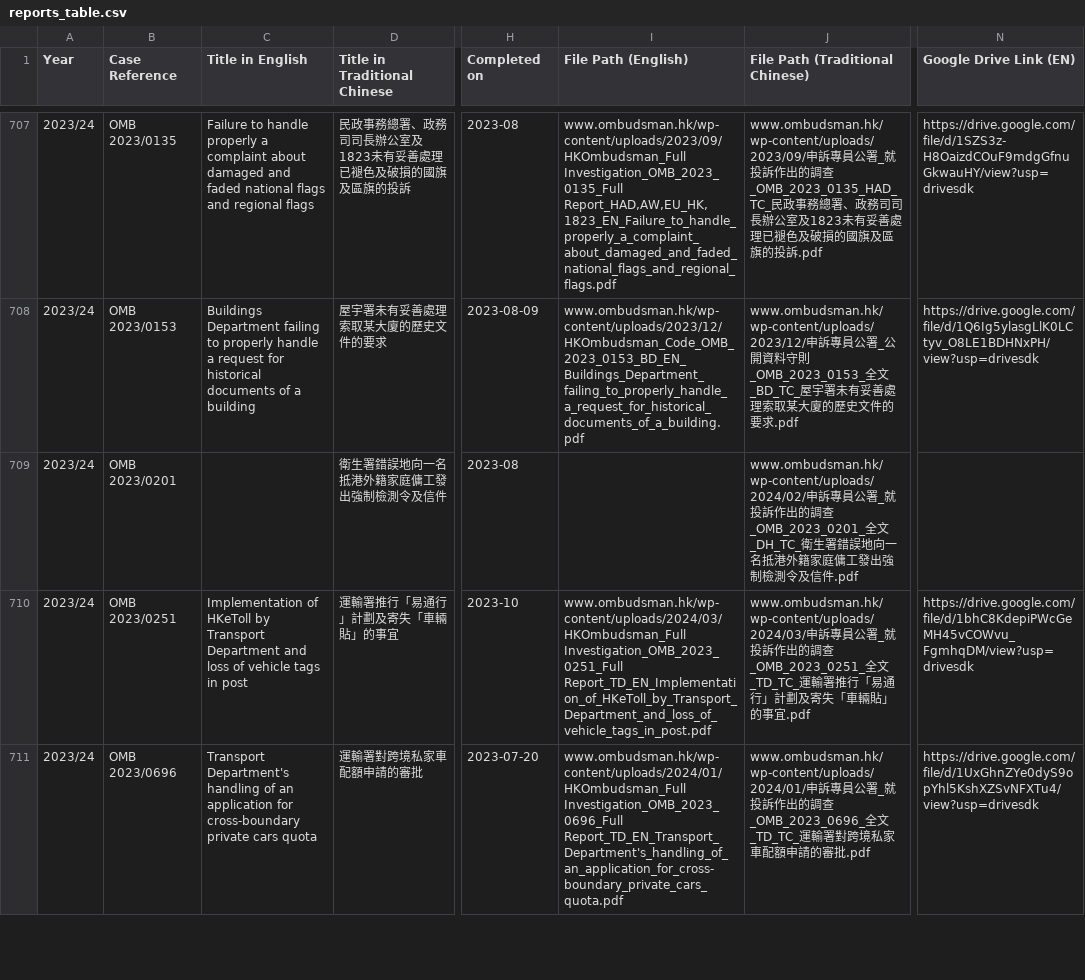
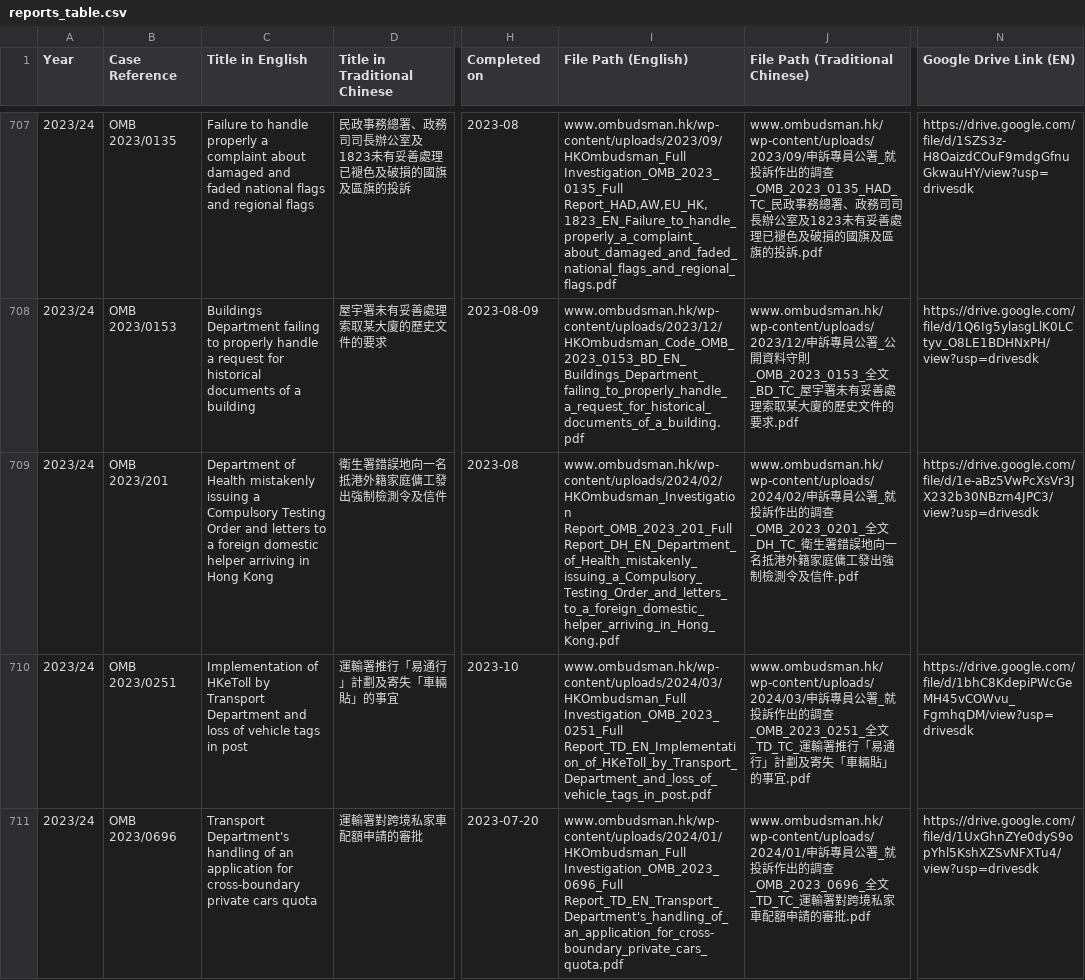
Before and after one commit to JumpingUrchin/ombudsman-reports-app, a CSV file: public/reports_table.csv, drawn as a sheet; only a part is shown, gaps mark what is left out; the diff covers the shown part only; the diff names each change by its address in the sheet, - before the commit and + after, or states it on an @@ line.

Commit message:
update reports table

```diff
--- a/public/reports_table.csv
+++ b/public/reports_table.csv
-B709 (Case Reference): OMB 2023/0201
+B709 (Case Reference): OMB 2023/201
-C709 (Title in English): (empty)
+C709 (Title in English): Department of Health mistakenly issuing a Compulsory Testing Order and letters to a foreign domestic helper arriving in Hong Kong
-I709 (File Path (English)): (empty)
+I709 (File Path (English)): www.ombudsman.hk/wp-content/uploads/2024/02/HKOmbudsman_Investigation Report_OMB_2023_201_Full Report_DH_EN_Department_of_Health_mistakenly_issuing_a_Compulsory_Testing_Order_and_letters_to_a_foreign_domestic_helper_arriving_in_Hong_Kong.pdf
-N709 (Google Drive Link (EN)): (empty)
+N709 (Google Drive Link (EN)): https://drive.google.com/file/d/1e-aBz5VwPcXsVr3JX232b30NBzm4JPC3/view?usp=drivesdk
```
Also changed, not shown: 1 removed row elsewhere in this file.
